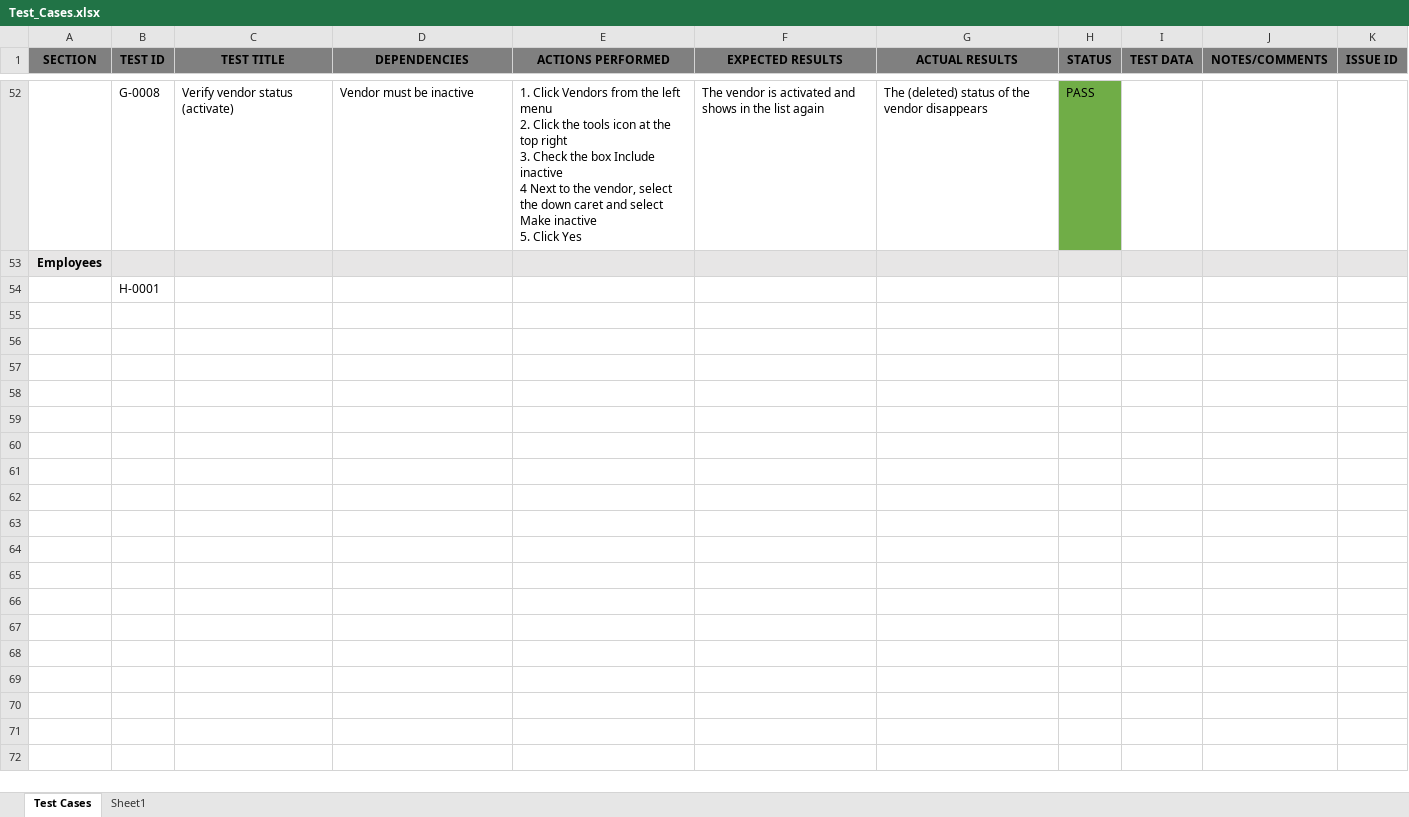
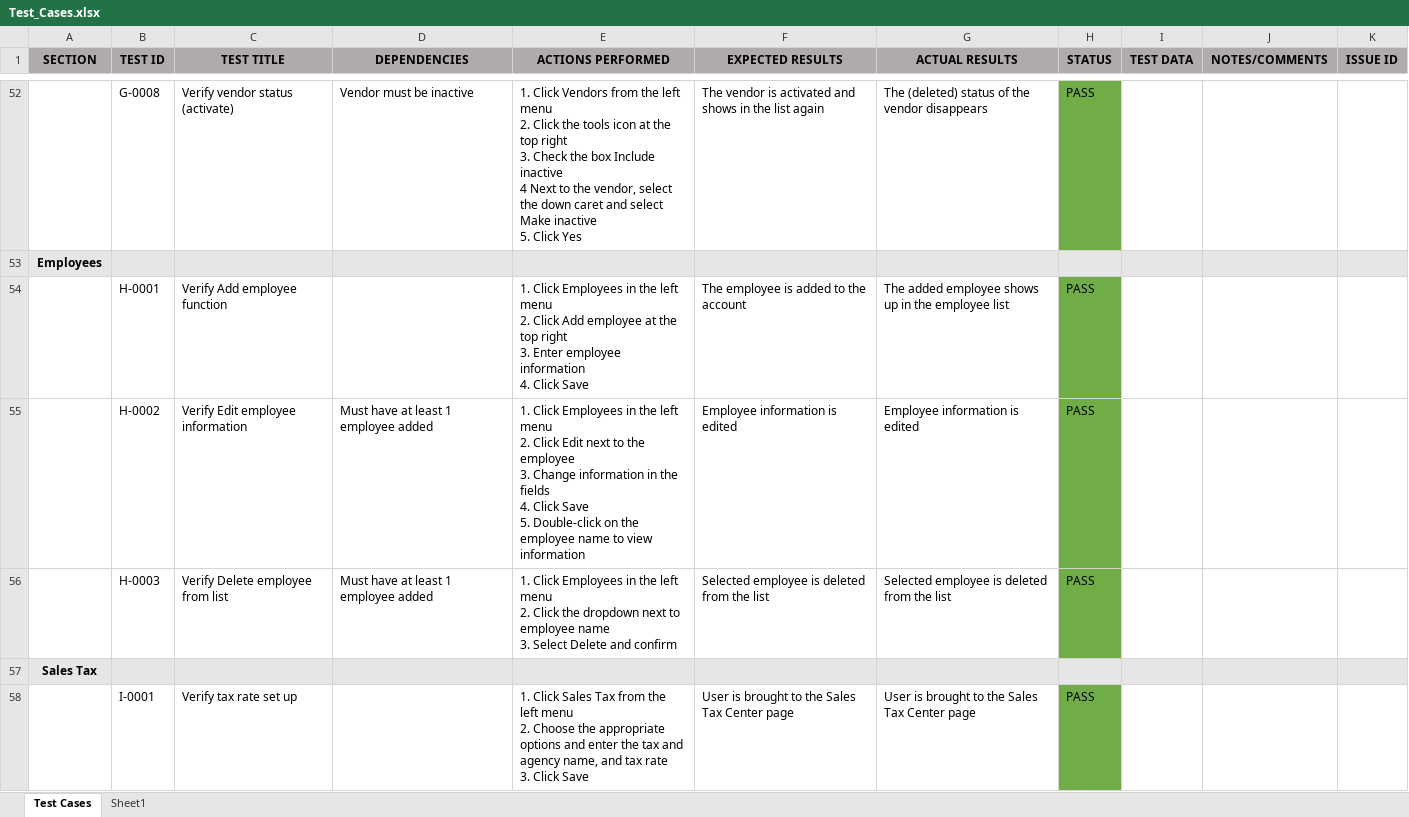
Before and after one commit to vleung1/QA-Portfolio, an Excel workbook: Vincent_Leung_Portfolio_2016/Test_Cases.xlsx, sheet Test Cases, drawn as a sheet; only a part is shown, gaps mark what is left out; values as stored, in another font and other column widths than the file's, no borders; ↵ is a line break in a cell; the diff covers the shown part only; the diff names each change by its address in the sheet, - before the commit and + after, or states it on an @@ line.

Commit message:
Added files via upload

```diff
--- a/Vincent_Leung_Portfolio_2016/Test_Cases.xlsx (sheet Test Cases)
+++ b/Vincent_Leung_Portfolio_2016/Test_Cases.xlsx (sheet Test Cases)
-A1:K1 fill: #808080
+A1:K1 fill: #AFABAB
-C54 (TEST TITLE): (empty)
+C54 (TEST TITLE): Verify Add employee function
-E54 (ACTIONS PERFORMED): (empty)
+E54 (ACTIONS PERFORMED): 1. Click Employees in the left menu ↵ 2. Click Add employee at the top right ↵ 3. Enter employee information ↵ 4. Click Save
-F54 (EXPECTED RESULTS): (empty)
+F54 (EXPECTED RESULTS): The employee is added to the account
-G54 (ACTUAL RESULTS): (empty)
+G54 (ACTUAL RESULTS): The added employee shows up in the employee list
-H54 (STATUS): (empty)
+H54 (STATUS): PASS
-H54 fill: none
+H54 fill: #70AD47
+row 55:  | H-0002 | Verify Edit employee information | Must have at least 1 employee added | 1. Click Employees in the left menu ↵ 2. Click Edit next to the employee ↵ 3. Change information in the fields ↵ 4. Click Save ↵ 5. Double-click on the employee name to view information | Employee information is edited | Employee information is edited | PASS
+row 56:  | H-0003 | Verify Delete employee from list | Must have at least 1 employee added | 1. Click Employees in the left menu ↵ 2. Click the dropdown next to employee name ↵ 3. Select Delete and confirm | Selected employee is deleted from the list | Selected employee is deleted from the list | PASS
+row 57: Sales Tax
+row 58:  | I-0001 | Verify tax rate set up |  | 1. Click Sales Tax from the left menu ↵ 2. Choose the appropriate options and enter the tax and agency name, and tax rate ↵ 3. Click Save | User is brought to the Sales Tax Center page | User is brought to the Sales Tax Center page | PASS
```
Also changed, not shown: 34 added rows elsewhere in this sheet.
